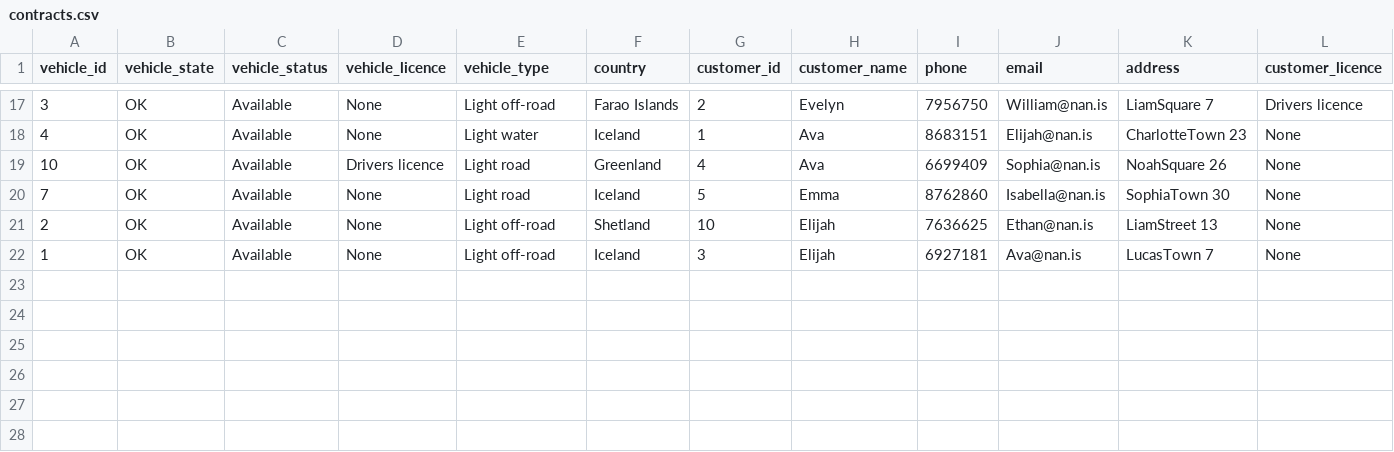
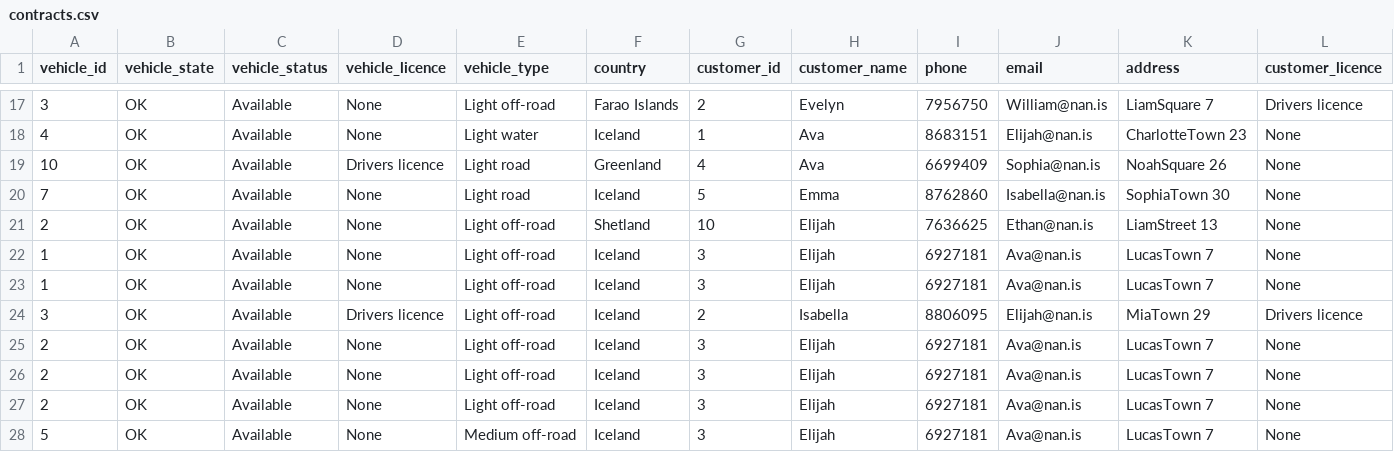
Before and after one commit to stebbilax/-VLN1-2020-H23, a CSV file: src/Data/data/contracts.csv, drawn as a sheet; only a part is shown, gaps mark what is left out; rows hold the shown columns only; the diff names each change by its address in the sheet, - before the commit and + after, or states it on an @@ line.

Commit message:
Added time clash checking between contracts

```diff
--- a/src/Data/data/contracts.csv
+++ b/src/Data/data/contracts.csv
+row 23: 1 | OK | Available | None | Light off-road | Iceland | 3 | Elijah | 6927181 | Ava@nan.is | LucasTown 7 | None
+row 24: 3 | OK | Available | Drivers licence | Light off-road | Iceland | 2 | Isabella | 8806095 | Elijah@nan.is | MiaTown 29 | Drivers licence
+row 25: 2 | OK | Available | None | Light off-road | Iceland | 3 | Elijah | 6927181 | Ava@nan.is | LucasTown 7 | None
+row 26: 2 | OK | Available | None | Light off-road | Iceland | 3 | Elijah | 6927181 | Ava@nan.is | LucasTown 7 | None
+row 27: 2 | OK | Available | None | Light off-road | Iceland | 3 | Elijah | 6927181 | Ava@nan.is | LucasTown 7 | None
+row 28: 5 | OK | Available | None | Medium off-road | Iceland | 3 | Elijah | 6927181 | Ava@nan.is | LucasTown 7 | None
```
Also changed, not shown: 3 other files.
